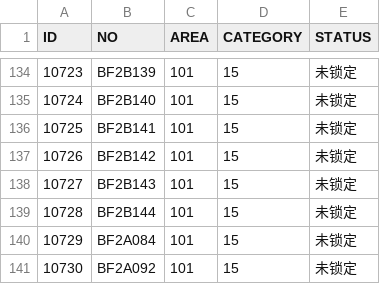
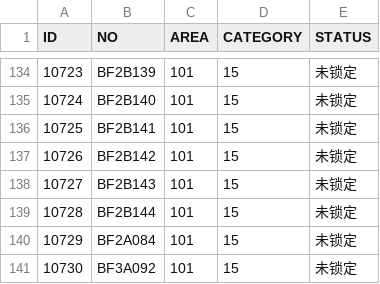
Before and after one commit to LuChen0001/CSU-Library, a CSV file: seat.csv, drawn as a sheet; only a part is shown, gaps mark what is left out.

Commit message:
Update seat.csv

```diff
--- a/seat.csv
+++ b/seat.csv
@@ -140,2 +140,2 @@ ID,NO,AREA,CATEGORY,STATUS
 10729,BF2A084,101,15,未锁定
-10730,BF2A092,101,15,未锁定
+10730,BF3A092,101,15,未锁定
```
